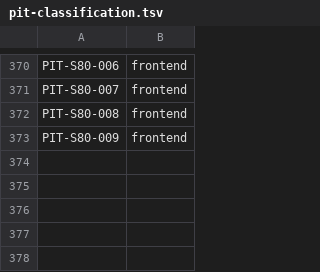
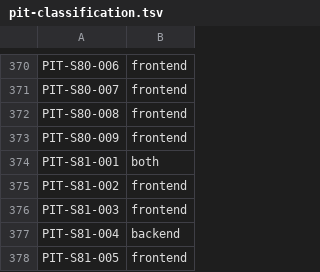
Before and after one commit to LeenVandelied/MyTimeline, a TSV file: .ai-env/tools/pit-classification.tsv, drawn as a sheet; only a part is shown, gaps mark what is left out.

```diff
--- a/.ai-env/tools/pit-classification.tsv
+++ b/.ai-env/tools/pit-classification.tsv
@@ -373 +373,6 @@ PIT-S80-008	frontend
 PIT-S80-009	frontend
+PIT-S81-001	both
+PIT-S81-002	frontend
+PIT-S81-003	frontend
+PIT-S81-004	backend
+PIT-S81-005	frontend
```
Also changed, not shown: 6 other files.
